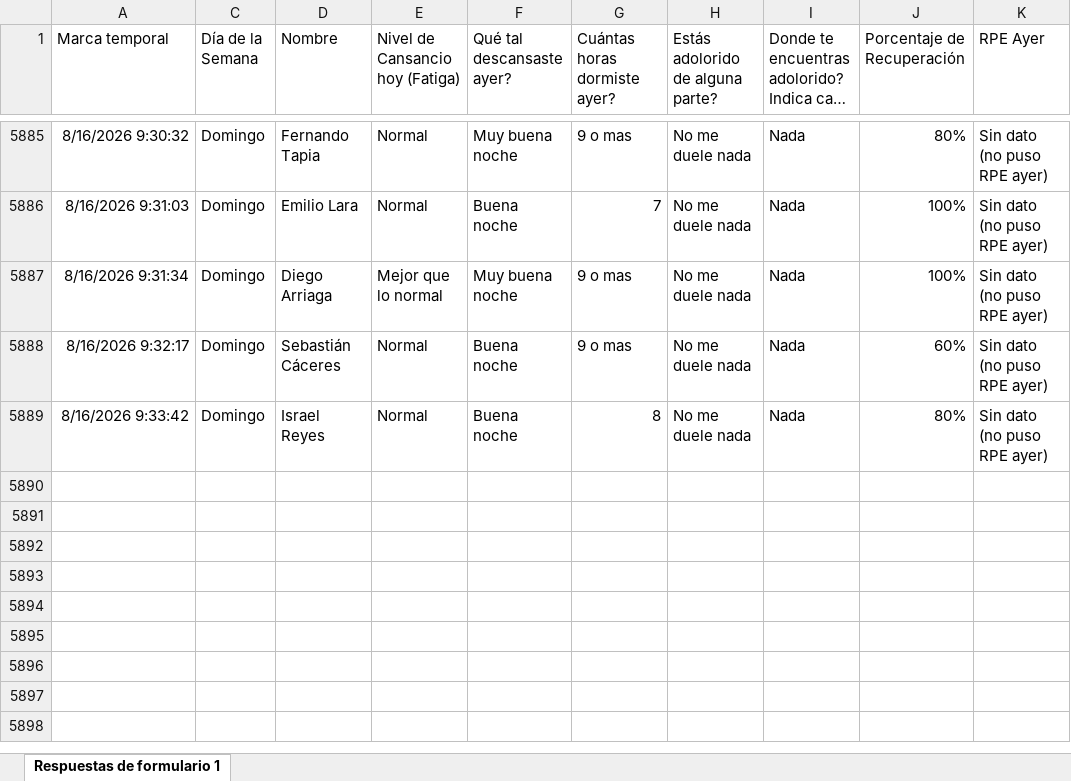
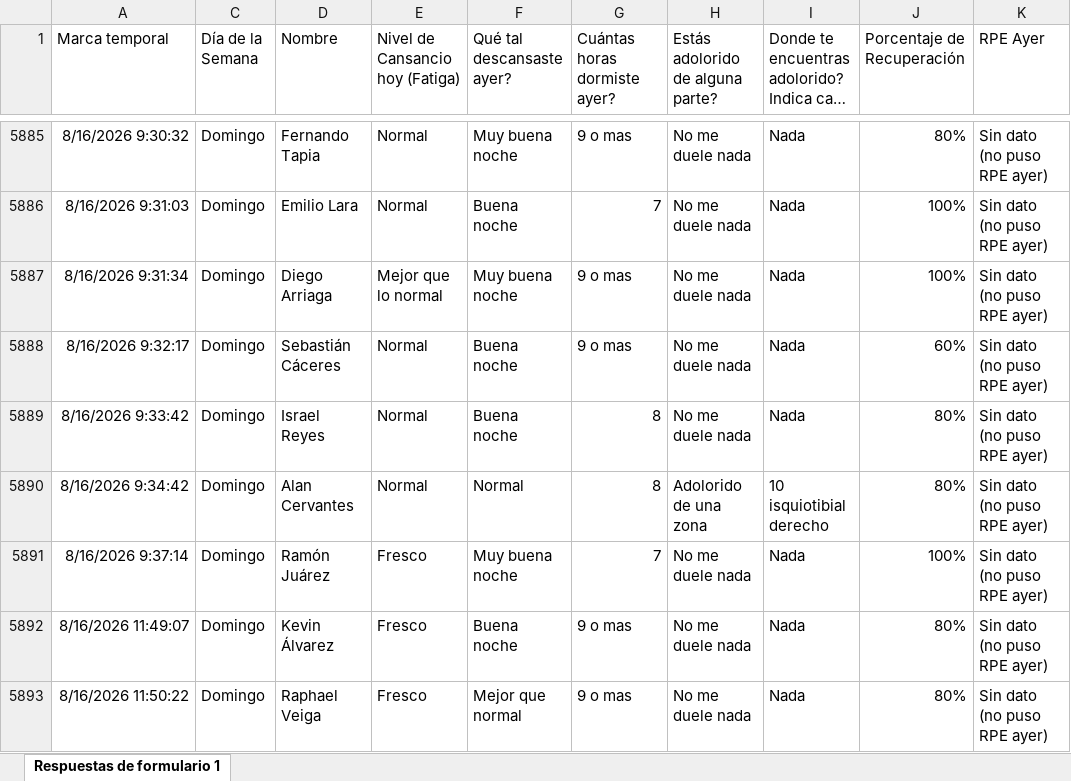
Before and after one commit to mr2293/dashboard_cargas, an Excel workbook: data/bienestar_jugador_primer_equipo_respuestas.xlsx, sheet Respuestas de formulario 1, drawn as a sheet; only a part is shown, gaps mark what is left out; long unchanged cells end in …; values as stored, in another font and other column widths than the file's, no borders; charts and pictures and conditional formats and table styles not drawn; the diff covers the shown part only; the diff names each change by its address in the sheet, - before the commit and + after, or states it on an @@ line.

```diff
--- a/data/bienestar_jugador_primer_equipo_respuestas.xlsx (sheet Respuestas de formulario 1)
+++ b/data/bienestar_jugador_primer_equipo_respuestas.xlsx (sheet Respuestas de formulario 1)
+row 5890: 8/16/2026 9:34:42 | Domingo | Alan Cervantes | Normal | Normal | 8 | Adolorido de una zona | 10 isquiotibial derecho | 80% | Sin dato (no puso RPE ayer)
+row 5891: 8/16/2026 9:37:14 | Domingo | Ramón Juárez | Fresco | Muy buena noche | 7 | No me duele nada | Nada | 100% | Sin dato (no puso RPE ayer)
+row 5892: 8/16/2026 11:49:07 | Domingo | Kevin Álvarez | Fresco | Buena noche | 9 o mas | No me duele nada | Nada | 80% | Sin dato (no puso RPE ayer)
+row 5893: 8/16/2026 11:50:22 | Domingo | Raphael Veiga | Fresco | Mejor que normal | 9 o mas | No me duele nada | Nada | 80% | Sin dato (no puso RPE ayer)
```
Also changed, not shown: 22 hidden or unhidden rows elsewhere in this sheet, hidden cells, data/rpe_primera.xlsx.
